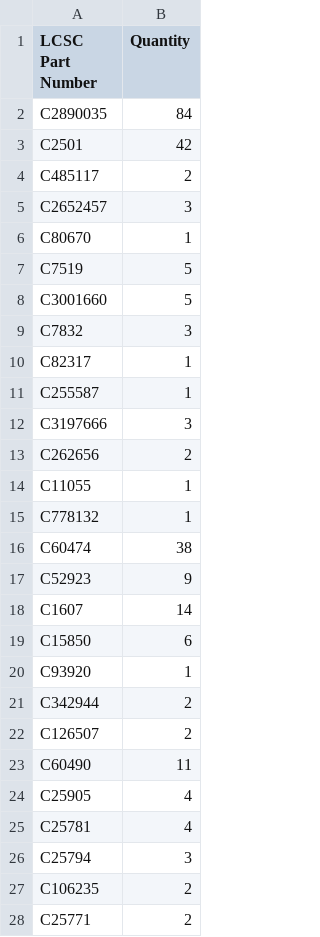
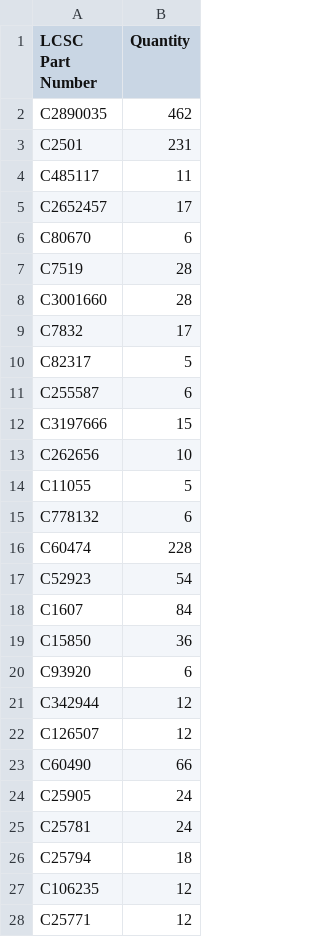
Before and after one commit to SuperCoolAlan/system76-launch, a CSV file: pcb/boms/lcsc-max/lcsc-import.csv, drawn as a sheet; only a part is shown; the diff covers the shown part only.

```diff
--- a/pcb/boms/lcsc-max/lcsc-import.csv
+++ b/pcb/boms/lcsc-max/lcsc-import.csv
@@ -1,28 +1,28 @@
 LCSC Part Number,Quantity
-C2890035,84
-C2501,42
-C485117,2
-C2652457,3
-C80670,1
-C7519,5
-C3001660,5
-C7832,3
-C82317,1
-C255587,1
-C3197666,3
-C262656,2
-C11055,1
-C778132,1
-C60474,38
-C52923,9
-C1607,14
-C15850,6
-C93920,1
-C342944,2
-C126507,2
-C60490,11
-C25905,4
-C25781,4
-C25794,3
-C106235,2
-C25771,2
+C2890035,462
+C2501,231
+C485117,11
+C2652457,17
+C80670,6
+C7519,28
+C3001660,28
+C7832,17
+C82317,5
+C255587,6
+C3197666,15
+C262656,10
+C11055,5
+C778132,6
+C60474,228
+C52923,54
+C1607,84
+C15850,36
+C93920,6
+C342944,12
+C126507,12
+C60490,66
+C25905,24
+C25781,24
+C25794,18
+C106235,12
+C25771,12
```
Also changed, not shown: 7 edited cells elsewhere in this file, pcb/boms/lcsc-max/lcsc.csv, pcb/boms/lcsc-max/mouser.csv, 5 other files.
